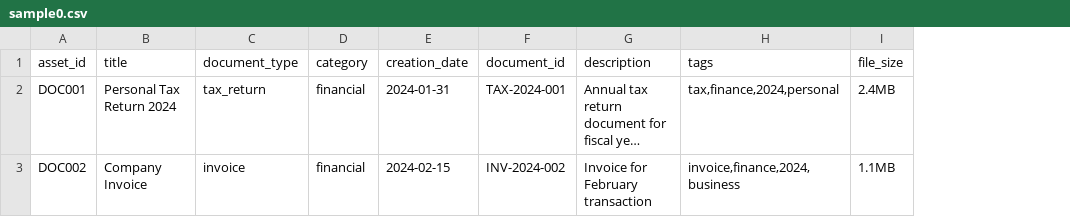
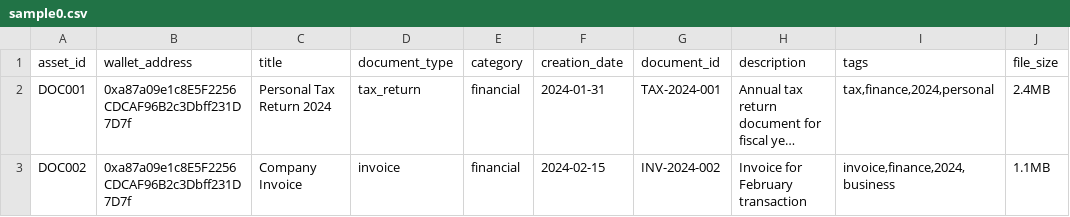
Before and after one commit to kiefferdy/thesis-fusevault, a CSV file: test_data/sample0.csv, drawn as a sheet; only a part is shown; long unchanged cells end in …; the diff names each change by its address in the sheet, - before the commit and + after, or states it on an @@ line.

Commit message:
Made distinction for owner and initiator addresses for upload

```diff
--- a/test_data/sample0.csv
+++ b/test_data/sample0.csv
+column B (wallet_address), rows 2-3: 0xa87a09e1c8E5F2256CDCAF96B2c3Dbff231D7D7f | 0xa87a09e1c8E5F2256CDCAF96B2c3Dbff231D7D7f
```
Also changed, not shown: 3 other files.
